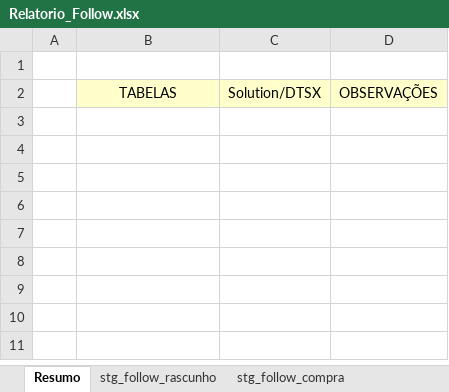
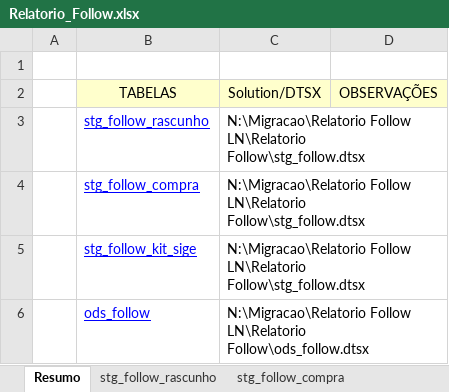
Before and after one commit to patricknaka/Nova, an Excel workbook: Documentação/Planilhas/Layouts/Relatorio_Follow.xlsx, sheet Resumo, drawn as a sheet; values as stored, in another font and other column widths than the file's, no borders; charts and pictures not drawn; the diff names each change by its address in the sheet, - before the commit and + after, or states it on an @@ line.

```diff
--- a/Documentação/Planilhas/Layouts/Relatorio_Follow.xlsx (sheet Resumo)
+++ b/Documentação/Planilhas/Layouts/Relatorio_Follow.xlsx (sheet Resumo)
+row 3:  | stg_follow_rascunho | N:\Migracao\Relatorio Follow LN\Relatorio Follow\stg_follow.dtsx
+row 4:  | stg_follow_compra | N:\Migracao\Relatorio Follow LN\Relatorio Follow\stg_follow.dtsx
+row 5:  | stg_follow_kit_sige | N:\Migracao\Relatorio Follow LN\Relatorio Follow\stg_follow.dtsx
+row 6:  | ods_follow | N:\Migracao\Relatorio Follow LN\Relatorio Follow\ods_follow.dtsx
```
Also changed, not shown: sheet stg_follow_compra, sheet stg_follow_rascunho, other sheet tabs, charts or pictures, 1 other file.
